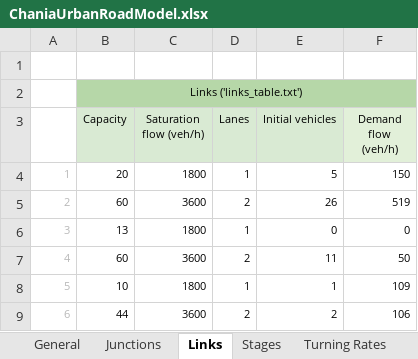
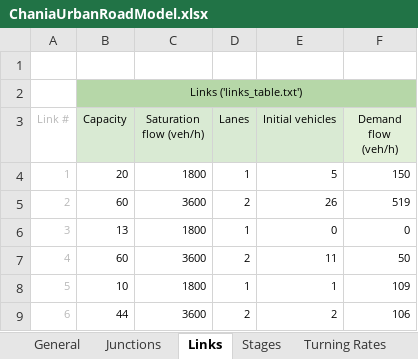
Before and after one commit to decenter2021/SAFFRON, an Excel workbook: ChaniaUrbanRoadModel/ChaniaUrbanRoadModel.xlsx, sheet Links, drawn as a sheet; only a part is shown; values as stored, in another font and other column widths than the file's, no borders; the diff names each change by its address in the sheet, - before the commit and + after, or states it on an @@ line.

```diff
--- a/ChaniaUrbanRoadModel/ChaniaUrbanRoadModel.xlsx (sheet Links)
+++ b/ChaniaUrbanRoadModel/ChaniaUrbanRoadModel.xlsx (sheet Links)
-A3: (empty)
+A3: Link #
```
Also changed, not shown: sheet Stages, sheet Junctions, sheet Turning Rates, other sheet tabs, 4 other files.
